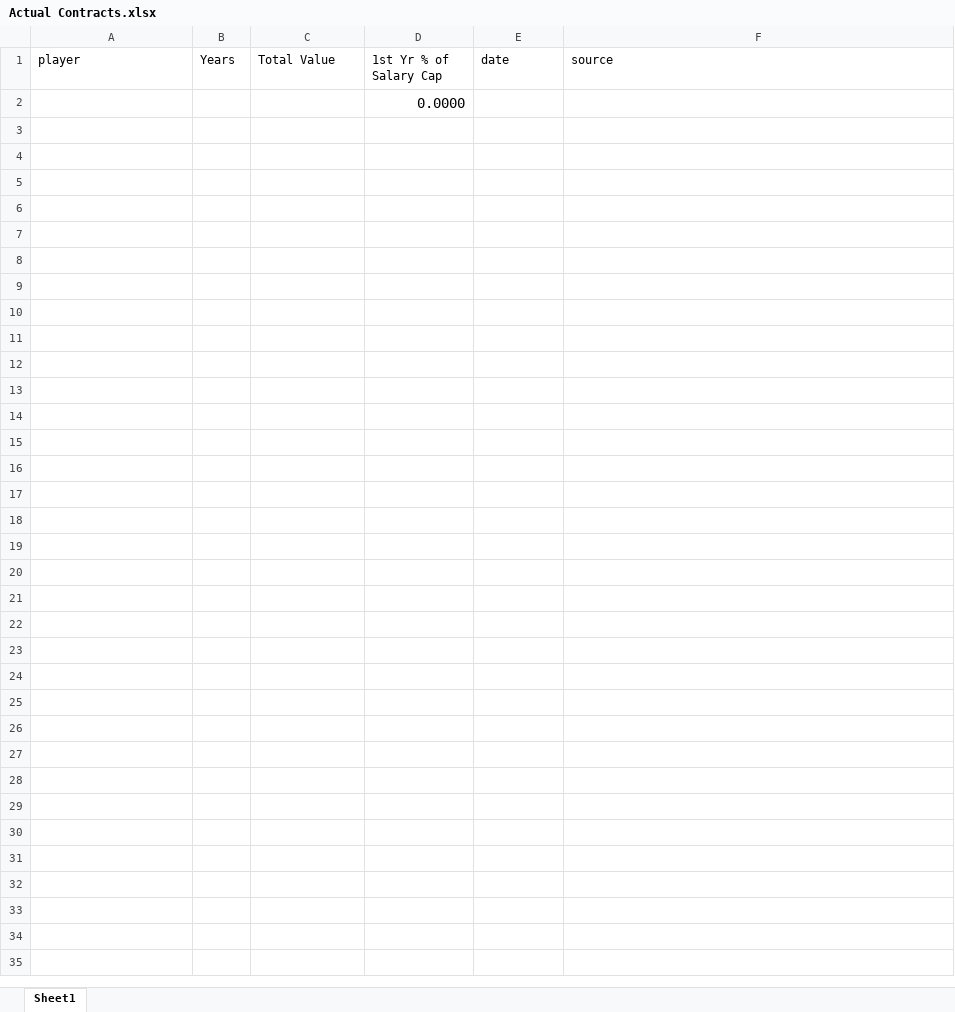
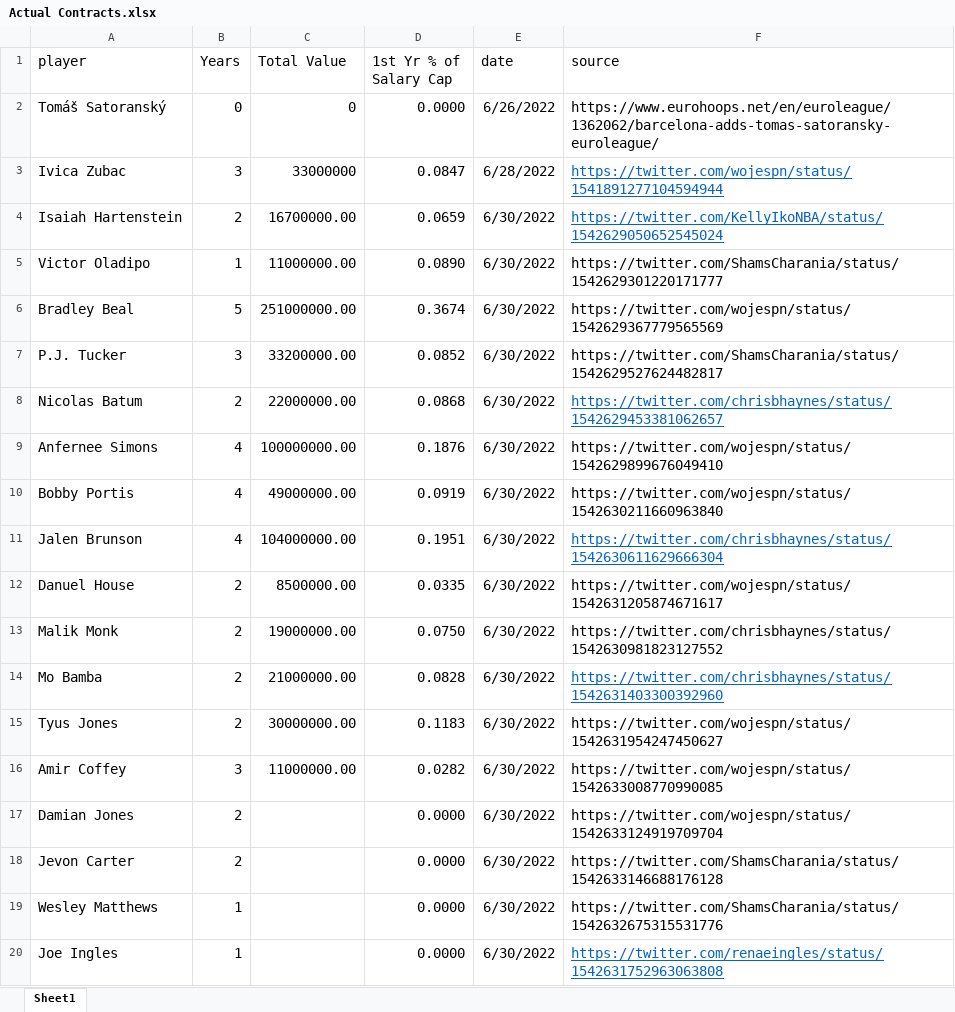
Before and after one commit to sumitrodatta/nba-free-agency-dashboard, an Excel workbook: Data/Actual Contracts.xlsx, sheet Sheet1, drawn as a sheet; only a part is shown; values as stored, in another font and other column widths than the file's, no borders; removed rows and columns are numbered as before the commit, all else as after; the diff covers the shown part only; the diff names each change by its address in the sheet, - before the commit and + after, or states it on an @@ line.

Commit message:
rework total value on projections
cap came in higher than expected (123.655 mil vs 122 mil), so use cap number as variable to projection server

also start adding actual contracts

```diff
--- a/Data/Actual Contracts.xlsx (sheet Sheet1)
+++ b/Data/Actual Contracts.xlsx (sheet Sheet1)
@@ A1:F1 text size: larger @@
-row 2:  |  |  | 0.0000
+row 2: Tomáš Satoranský | 0 | 0 | 0.0000 | 6/26/2022 | https://www.eurohoops.net/en/euroleague/1362062/barcelona-adds-tomas-satoransky-euroleague/
+row 3: Ivica Zubac | 3 | 33000000 | 0.0847 | 6/28/2022 | https://twitter.com/wojespn/status/1541891277104594944
+row 4: Isaiah Hartenstein | 2 | 16700000.00 | 0.0659 | 6/30/2022 | https://twitter.com/KellyIkoNBA/status/1542629050652545024
+row 5: Victor Oladipo | 1 | 11000000.00 | 0.0890 | 6/30/2022 | https://twitter.com/ShamsCharania/status/1542629301220171777
+row 6: Bradley Beal | 5 | 251000000.00 | 0.3674 | 6/30/2022 | https://twitter.com/wojespn/status/1542629367779565569
+row 7: P.J. Tucker | 3 | 33200000.00 | 0.0852 | 6/30/2022 | https://twitter.com/ShamsCharania/status/1542629527624482817
+row 8: Nicolas Batum | 2 | 22000000.00 | 0.0868 | 6/30/2022 | https://twitter.com/chrisbhaynes/status/1542629453381062657
+row 9: Anfernee Simons | 4 | 100000000.00 | 0.1876 | 6/30/2022 | https://twitter.com/wojespn/status/1542629899676049410
+row 10: Bobby Portis | 4 | 49000000.00 | 0.0919 | 6/30/2022 | https://twitter.com/wojespn/status/1542630211660963840
+row 11: Jalen Brunson | 4 | 104000000.00 | 0.1951 | 6/30/2022 | https://twitter.com/chrisbhaynes/status/1542630611629666304
+row 12: Danuel House | 2 | 8500000.00 | 0.0335 | 6/30/2022 | https://twitter.com/wojespn/status/1542631205874671617
+row 13: Malik Monk | 2 | 19000000.00 | 0.0750 | 6/30/2022 | https://twitter.com/chrisbhaynes/status/1542630981823127552
+row 14: Mo Bamba | 2 | 21000000.00 | 0.0828 | 6/30/2022 | https://twitter.com/chrisbhaynes/status/1542631403300392960
+row 15: Tyus Jones | 2 | 30000000.00 | 0.1183 | 6/30/2022 | https://twitter.com/wojespn/status/1542631954247450627
+row 16: Amir Coffey | 3 | 11000000.00 | 0.0282 | 6/30/2022 | https://twitter.com/wojespn/status/1542633008770990085
+row 17: Damian Jones | 2 |  | 0.0000 | 6/30/2022 | https://twitter.com/wojespn/status/1542633124919709704
+row 18: Jevon Carter | 2 |  | 0.0000 | 6/30/2022 | https://twitter.com/ShamsCharania/status/1542633146688176128
+row 19: Wesley Matthews | 1 |  | 0.0000 | 6/30/2022 | https://twitter.com/ShamsCharania/status/1542632675315531776
+row 20: Joe Ingles | 1 |  | 0.0000 | 6/30/2022 | https://twitter.com/renaeingles/status/1542631752963063808
```
Also changed, not shown: 9 added rows elsewhere in this sheet, 3 other files.
